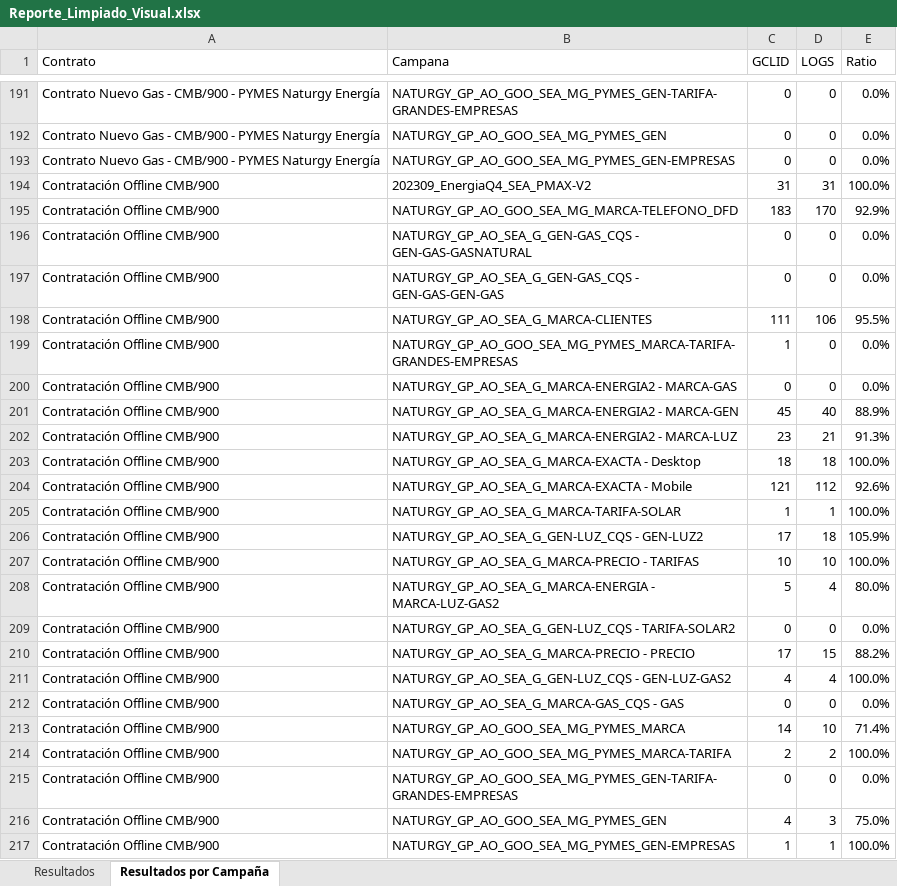
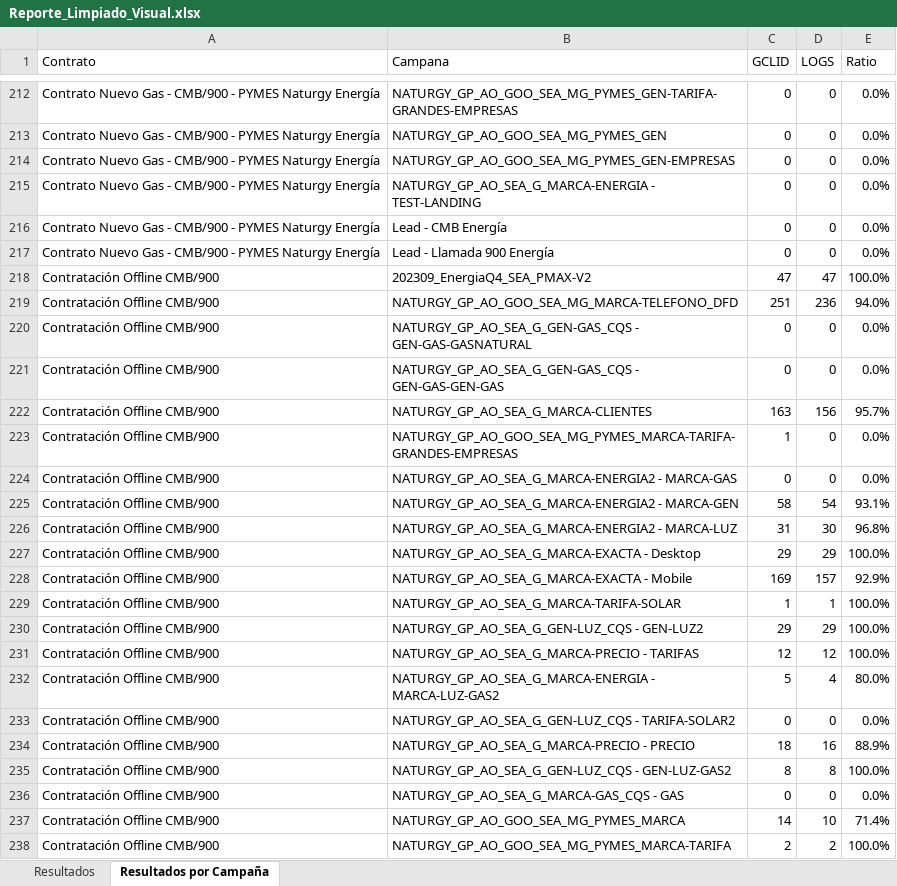
Before and after one commit to pedroplatero-trn-gif/dashboard, an Excel workbook: Reporte_Limpiado_Visual.xlsx, sheet Resultados por Campaña, drawn as a sheet; only a part is shown, gaps mark what is left out; the shorter side is filled out with more unchanged rows; values as stored, in another font and other column widths than the file's, no cell formats; addresses are those after the commit; the diff covers the shown part only; the diff names each change by its address in the sheet, - before the commit and + after, or states it on an @@ line.

```diff
--- a/Reporte_Limpiado_Visual.xlsx (sheet Resultados por Campaña)
+++ b/Reporte_Limpiado_Visual.xlsx (sheet Resultados por Campaña)
+row 215: Contrato Nuevo Gas - CMB/900 - PYMES Naturgy Energía | NATURGY_GP_AO_SEA_G_MARCA-ENERGIA - TEST-LANDING | 0 | 0 | 0.0%
+row 216: Contrato Nuevo Gas - CMB/900 - PYMES Naturgy Energía | Lead - CMB Energía | 0 | 0 | 0.0%
+row 217: Contrato Nuevo Gas - CMB/900 - PYMES Naturgy Energía | Lead - Llamada 900 Energía | 0 | 0 | 0.0%
-C218 (GCLID): 31
+C218 (GCLID): 47
-D218 (LOGS): 31
+D218 (LOGS): 47
-C219 (GCLID): 183
+C219 (GCLID): 251
-D219 (LOGS): 170
+D219 (LOGS): 236
-E219 (Ratio): 92.9%
+E219 (Ratio): 94.0%
-C222 (GCLID): 111
+C222 (GCLID): 163
-D222 (LOGS): 106
+D222 (LOGS): 156
-E222 (Ratio): 95.5%
+E222 (Ratio): 95.7%
-C225 (GCLID): 45
+C225 (GCLID): 58
-D225 (LOGS): 40
+D225 (LOGS): 54
-E225 (Ratio): 88.9%
+E225 (Ratio): 93.1%
-C226 (GCLID): 23
+C226 (GCLID): 31
-D226 (LOGS): 21
+D226 (LOGS): 30
-E226 (Ratio): 91.3%
+E226 (Ratio): 96.8%
-C227 (GCLID): 18
+C227 (GCLID): 29
-D227 (LOGS): 18
+D227 (LOGS): 29
-C228 (GCLID): 121
+C228 (GCLID): 169
-D228 (LOGS): 112
+D228 (LOGS): 157
-E228 (Ratio): 92.6%
+E228 (Ratio): 92.9%
-C230 (GCLID): 17
+C230 (GCLID): 29
-D230 (LOGS): 18
+D230 (LOGS): 29
-E230 (Ratio): 105.9%
+E230 (Ratio): 100.0%
-C231 (GCLID): 10
+C231 (GCLID): 12
-D231 (LOGS): 10
+D231 (LOGS): 12
-C234 (GCLID): 17
+C234 (GCLID): 18
-D234 (LOGS): 15
+D234 (LOGS): 16
-E234 (Ratio): 88.2%
+E234 (Ratio): 88.9%
-C235 (GCLID): 4
+C235 (GCLID): 8
-D235 (LOGS): 4
+D235 (LOGS): 8
```
Also changed, not shown: 24 added rows and 103 edited cells elsewhere in this sheet, sheet Resultados, cell formats, 2 other files.
